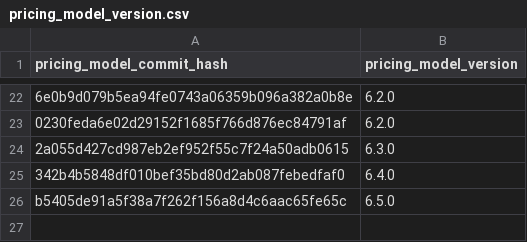
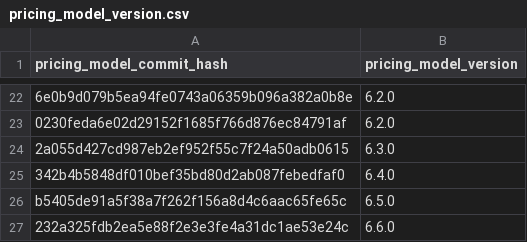
Before and after one commit to niteshsharoff/dbt-napo, a CSV file: dbt-napo/seeds/pricing_model_version.csv, drawn as a sheet; only a part is shown, gaps mark what is left out; the diff names each change by its address in the sheet, - before the commit and + after, or states it on an @@ line.

Commit message:
Update pricing model version seed with v6.6.0

```diff
--- a/dbt-napo/seeds/pricing_model_version.csv
+++ b/dbt-napo/seeds/pricing_model_version.csv
+row 27: 232a325fdb2ea5e88f2e3e3fe4a31dc1ae53e24c | 6.6.0
```
